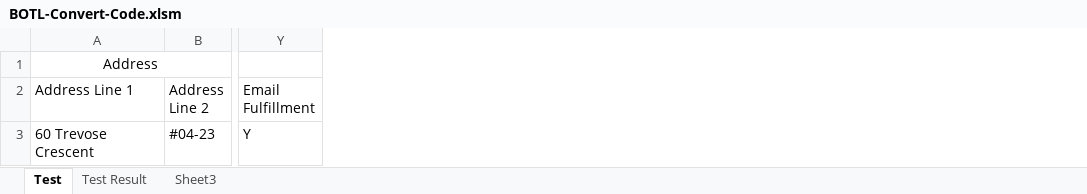
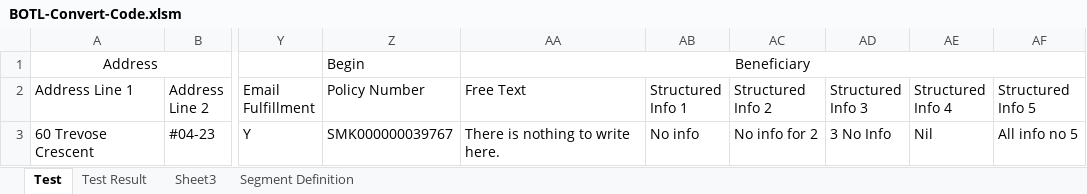
Before and after one commit to boyshawn/BOTL-Convert, an Excel workbook: BOTL-Convert-Code.xlsm, sheet Test, drawn as a sheet; only a part is shown, gaps mark what is left out; values as stored, in another font and other column widths than the file's, no borders; the diff names each change by its address in the sheet, - before the commit and + after, or states it on an @@ line.

```diff
--- a/BOTL-Convert-Code.xlsm (sheet Test)
+++ b/BOTL-Convert-Code.xlsm (sheet Test)
+sheet tab: Segment Definition
+column Z (Policy Number), row 1: Begin; row 3: SMK000000039767
+column AA (Free Text), row 1: Beneficiary; row 3: There is nothing to write here.
+column AB (Structured Info 1), row 3: No info
+column AC (Structured Info 2), row 3: No info for 2
+column AD (Structured Info 3), row 3: 3 No Info
+column AE (Structured Info 4), row 3: Nil
+column AF (Structured Info 5), row 3: All info no 5
```
Also changed, not shown: sheet Sheet3, System 6 Related Information/BOTL Segment Definition.xlsx, 1 other file.
